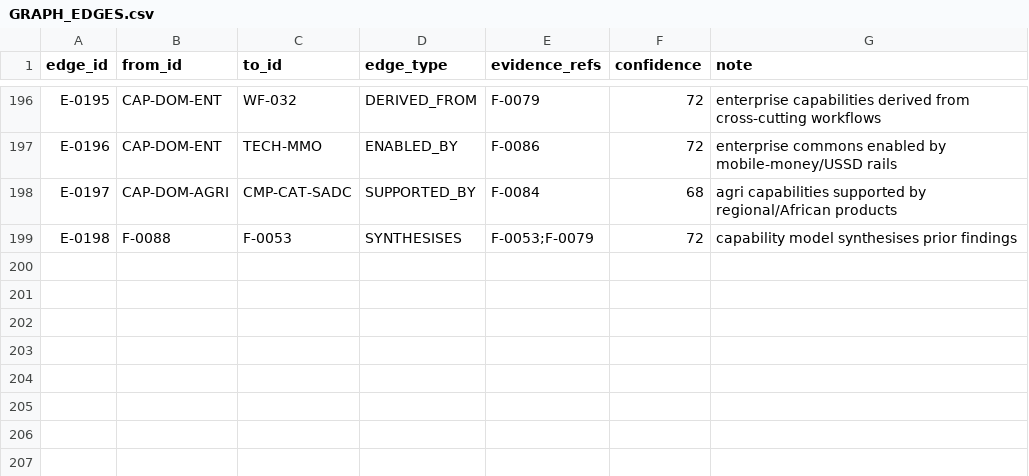
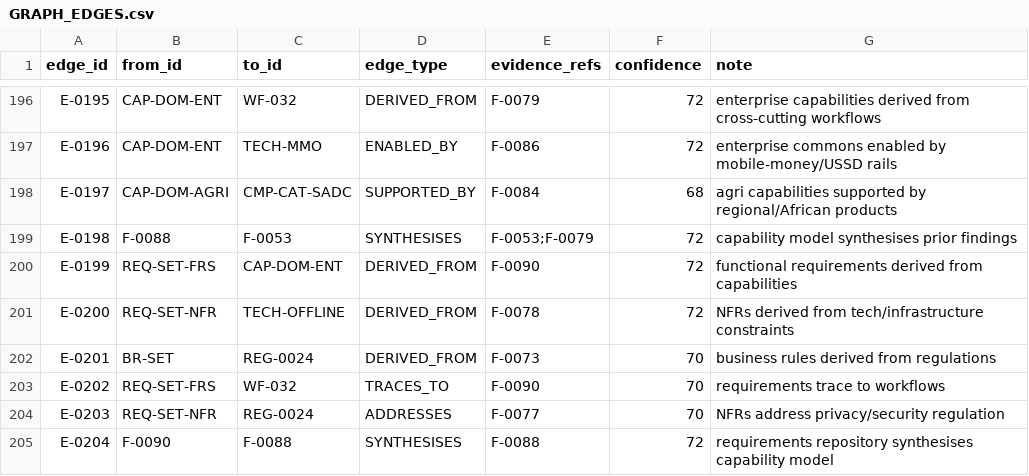
Before and after one commit to mapalo4kape-hue/cee-4311-unza-hydrology-revision, a CSV file: agrimine-nexus/knowledge-repository/10-requirements/GRAPH_EDGES.csv, drawn as a sheet; only a part is shown, gaps mark what is left out; the diff names each change by its address in the sheet, - before the commit and + after, or states it on an @@ line.

```diff
--- a/agrimine-nexus/knowledge-repository/10-requirements/GRAPH_EDGES.csv
+++ b/agrimine-nexus/knowledge-repository/10-requirements/GRAPH_EDGES.csv
+row 200: E-0199 | REQ-SET-FRS | CAP-DOM-ENT | DERIVED_FROM | F-0090 | 72 | functional requirements derived from capabilities
+row 201: E-0200 | REQ-SET-NFR | TECH-OFFLINE | DERIVED_FROM | F-0078 | 72 | NFRs derived from tech/infrastructure constraints
+row 202: E-0201 | BR-SET | REG-0024 | DERIVED_FROM | F-0073 | 70 | business rules derived from regulations
+row 203: E-0202 | REQ-SET-FRS | WF-032 | TRACES_TO | F-0090 | 70 | requirements trace to workflows
+row 204: E-0203 | REQ-SET-NFR | REG-0024 | ADDRESSES | F-0077 | 70 | NFRs address privacy/security regulation
+row 205: E-0204 | F-0090 | F-0088 | SYNTHESISES | F-0088 | 72 | requirements repository synthesises capability model
```
Also changed, not shown: agrimine-nexus/knowledge-repository/10-requirements/GRAPH_NODES.csv, 9 other files.
